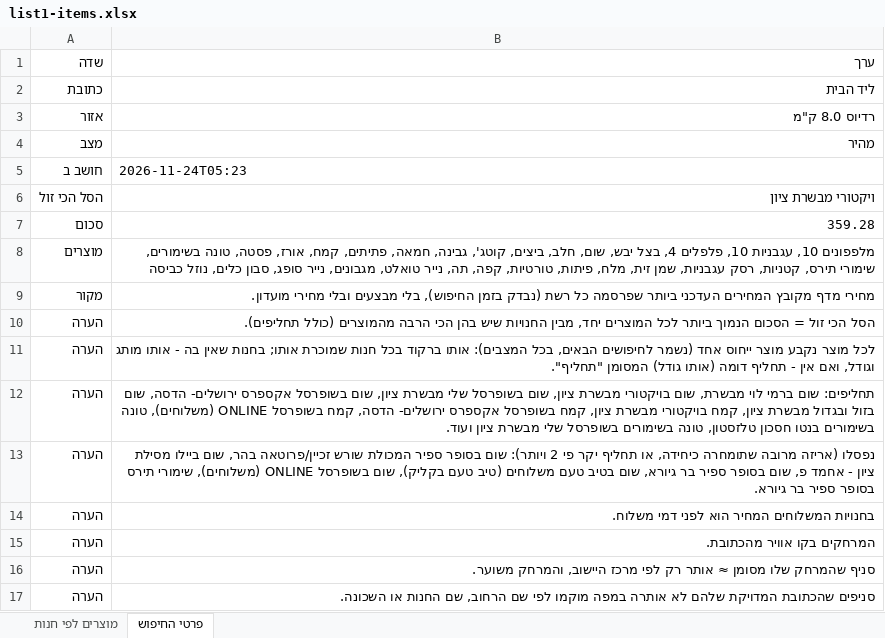
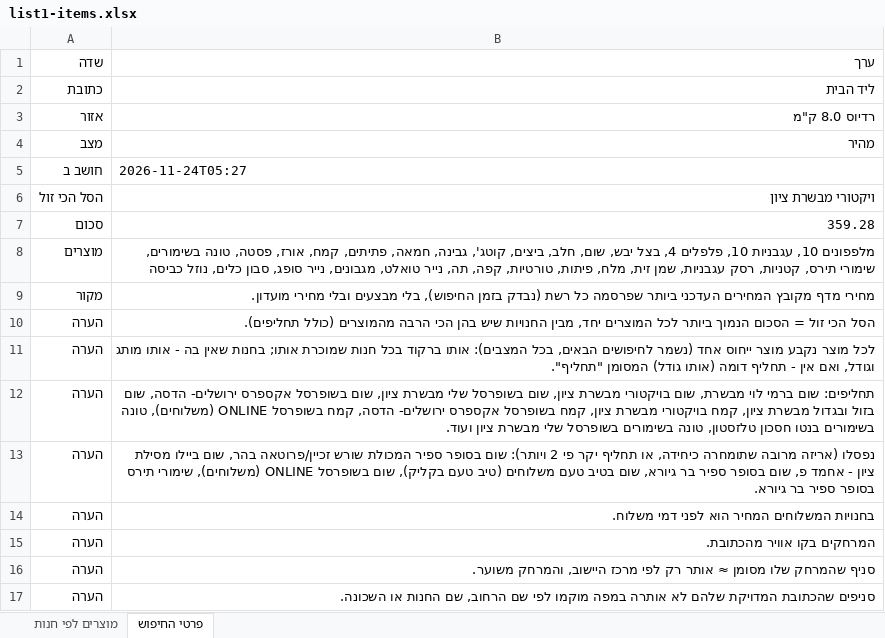
Before and after one commit to SegevDataScience/supermarket-prices, an Excel workbook: published/list1-items.xlsx, sheet פרטי החיפוש, drawn as a sheet; values as stored, in another font and other column widths than the file's, no borders; the diff names each change by its address in the sheet, - before the commit and + after, or states it on an @@ line.

```diff
--- a/published/list1-items.xlsx (sheet פרטי החיפוש)
+++ b/published/list1-items.xlsx (sheet פרטי החיפוש)
-B5 (ערך): 2026-11-24T05:23
+B5 (ערך): 2026-11-24T05:27
```
Also changed, not shown: sheet מוצרים לפי חנות, published/list1-compare.xlsx, published/list2-compare.xlsx, 5 other files.
